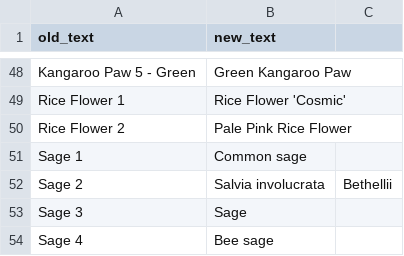
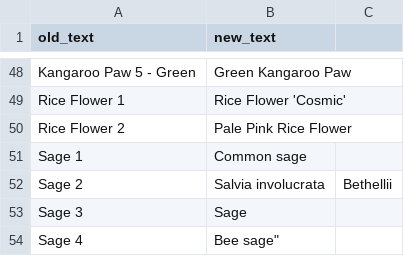
Before and after one commit to ronsavage/WWW-Garden-Design, a CSV file: data/rename.common_names.csv, drawn as a sheet; only a part is shown, gaps mark what is left out.

Commit message:
Fix typo in rename.common_names.csv. Save latest fix.names.pl

```diff
--- a/data/rename.common_names.csv
+++ b/data/rename.common_names.csv
@@ -53,2 +53,3 @@ old_text,new_text
 "Sage 3","Sage"
-"Sage 4","Bee sage"
+"Sage 4","Bee sage""
+
```
Also changed, not shown: 1 other file.
